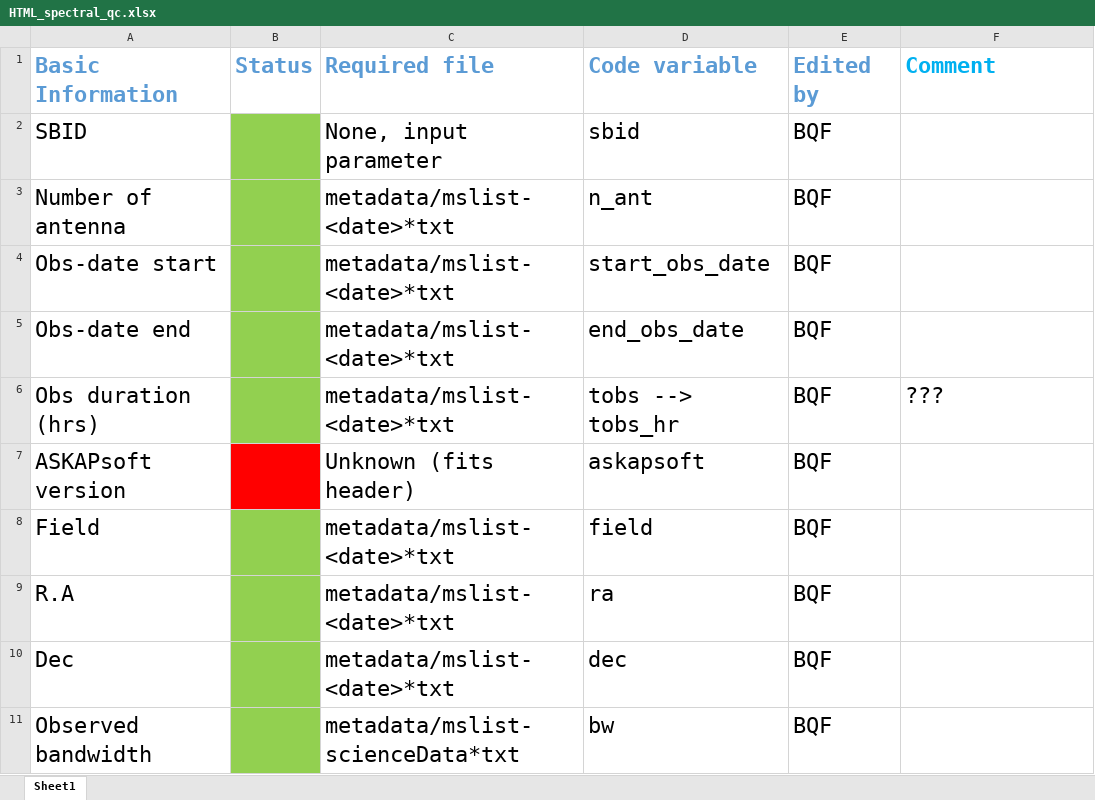
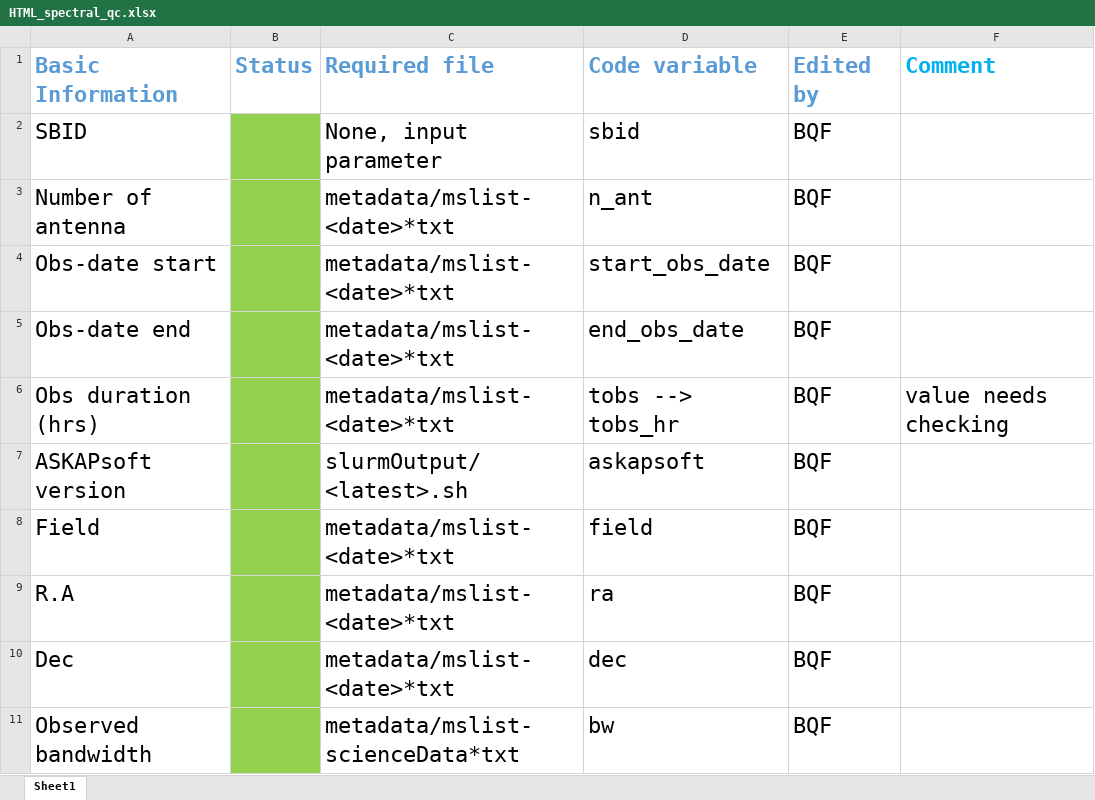
Before and after one commit to askap-qc/validation, an Excel workbook: HTML_spectral_qc.xlsx, sheet Sheet1, drawn as a sheet; only a part is shown; values as stored, in another font and other column widths than the file's, no borders; the diff covers the shown part only; the diff names each change by its address in the sheet, - before the commit and + after, or states it on an @@ line.

```diff
--- a/HTML_spectral_qc.xlsx (sheet Sheet1)
+++ b/HTML_spectral_qc.xlsx (sheet Sheet1)
-F6: ???
+F6: value needs checking
-B7 fill: #FF0000
+B7 fill: #92D050
-C7: Unknown (fits header)
+C7: slurmOutput/<latest>.sh
```
Also changed, not shown: 4 added rows, 12 edited cells and cell formats elsewhere in this sheet.
